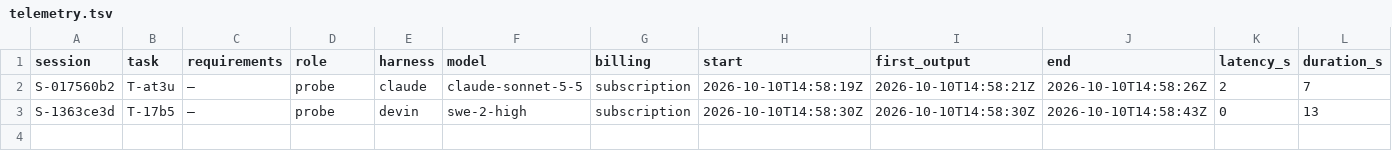
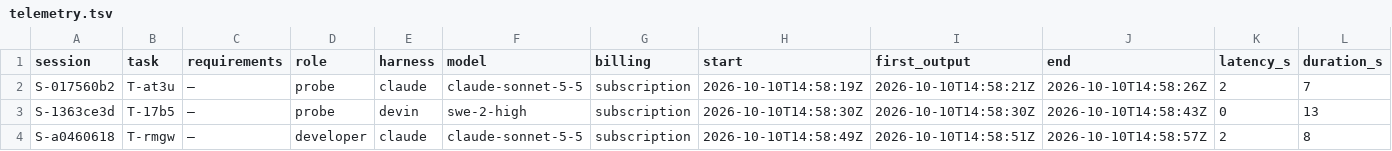
Before and after one commit to pharzam/layup-uat-m2b, a TSV file: telemetry.tsv, drawn as a sheet; only a part is shown; rows hold the shown columns only; the diff names each change by its address in the sheet, - before the commit and + after, or states it on an @@ line.

```diff
--- a/telemetry.tsv
+++ b/telemetry.tsv
+row 4: S-a0460618 | T-rmgw | — | developer | claude | claude-sonnet-5-5 | subscription | 2026-10-10T14:58:49Z | 2026-10-10T14:58:51Z | 2026-10-10T14:58:57Z | 2 | 8
```
Also changed, not shown: 2 other files.
